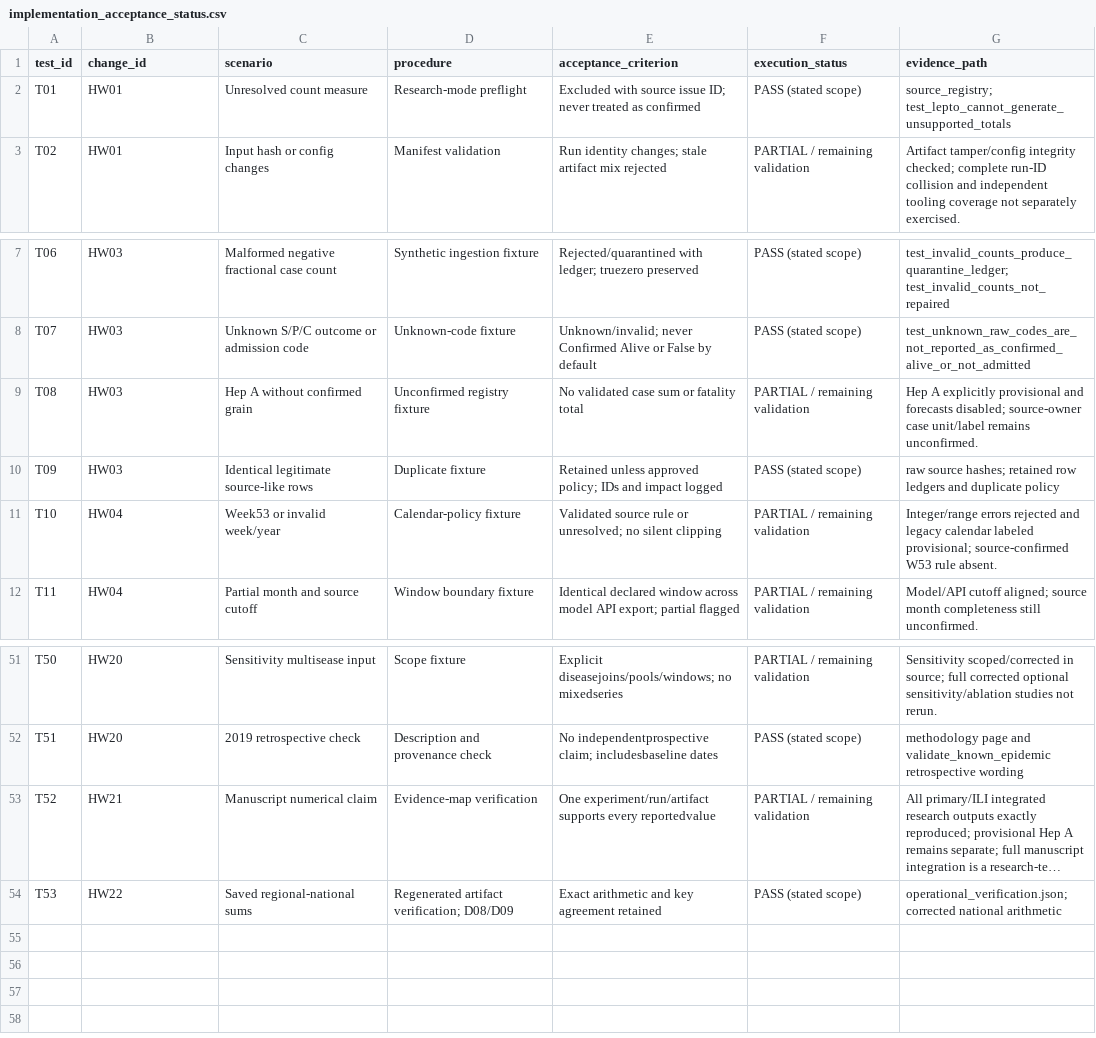
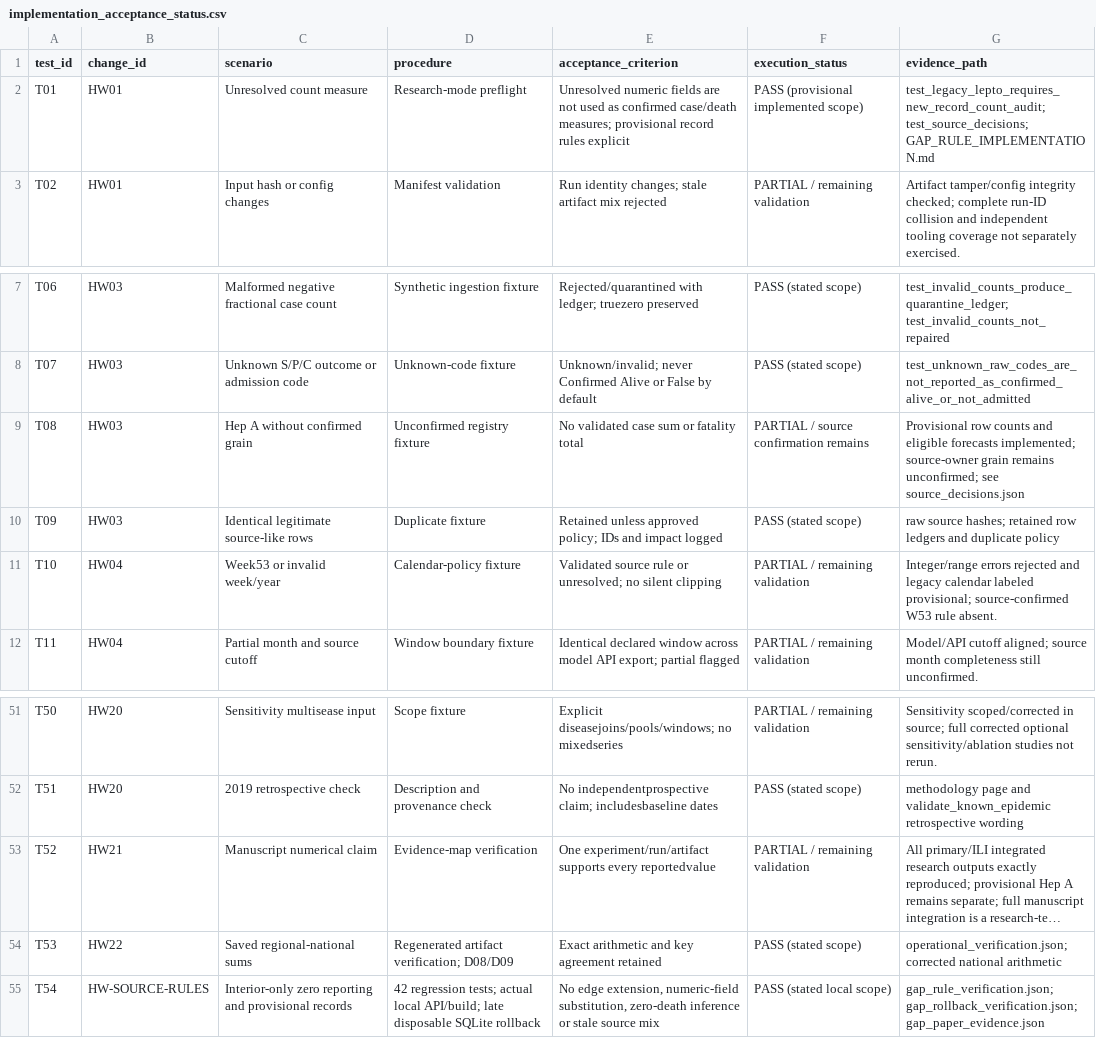
Before and after one commit to juliabbbb/healthwatch, a CSV file: docs/implementation_acceptance_status.csv, drawn as a sheet; only a part is shown, gaps mark what is left out; long unchanged cells end in …; the diff names each change by its address in the sheet, - before the commit and + after, or states it on an @@ line.

Commit message:
Apply provisional record counts and interior reporting gaps

```diff
--- a/docs/implementation_acceptance_status.csv
+++ b/docs/implementation_acceptance_status.csv
-E2 (acceptance_criterion): Excluded with source issue ID; never treated as confirmed
+E2 (acceptance_criterion): Unresolved numeric fields are not used as confirmed case/death measures; provisional record rules explicit
-F2 (execution_status): PASS (stated scope)
+F2 (execution_status): PASS (provisional implemented scope)
-G2 (evidence_path): source_registry; test_lepto_cannot_generate_unsupported_totals
+G2 (evidence_path): test_legacy_lepto_requires_new_record_count_audit; test_source_decisions; GAP_RULE_IMPLEMENTATION.md
-F9 (execution_status): PARTIAL / remaining validation
+F9 (execution_status): PARTIAL / source confirmation remains
-G9 (evidence_path): Hep A explicitly provisional and forecasts disabled; source-owner case unit/label remains unconfirmed.
+G9 (evidence_path): Provisional row counts and eligible forecasts implemented; source-owner grain remains unconfirmed; see source_decisions.json
+row 55: T54 | HW-SOURCE-RULES | Interior-only zero reporting and provisional records | 42 regression tests; actual local API/build; late disposable SQLite rollback | No edge extension, numeric-field substitution, zero-death inference or stale source mix | PASS (stated local scope) | gap_rule_verification.json; gap_rollback_verification.json; gap_paper_evidence.json
```
Also changed, not shown: 54 other files.
